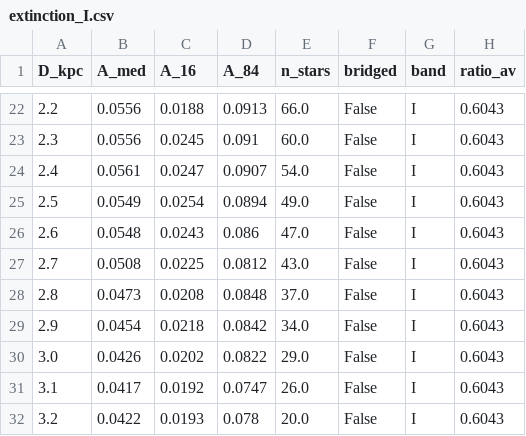
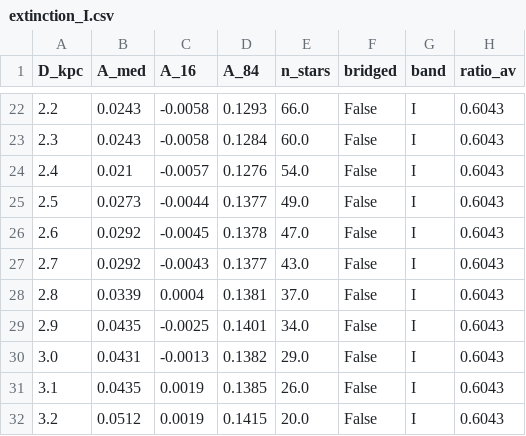
Before and after one commit to nugent68/dustline, a CSV file: examples/cosmos/extinction_I.csv, drawn as a sheet; only a part is shown, gaps mark what is left out; the diff covers the shown part only.

```diff
--- a/examples/cosmos/extinction_I.csv
+++ b/examples/cosmos/extinction_I.csv
@@ -22,11 +22,11 @@ D_kpc,A_med,A_16,A_84,n_stars,bridged,band,ratio_av
-2.2,0.0556,0.0188,0.0913,66.0,False,I,0.6043
-2.3,0.0556,0.0245,0.091,60.0,False,I,0.6043
-2.4,0.0561,0.0247,0.0907,54.0,False,I,0.6043
-2.5,0.0549,0.0254,0.0894,49.0,False,I,0.6043
-2.6,0.0548,0.0243,0.086,47.0,False,I,0.6043
-2.7,0.0508,0.0225,0.0812,43.0,False,I,0.6043
-2.8,0.0473,0.0208,0.0848,37.0,False,I,0.6043
-2.9,0.0454,0.0218,0.0842,34.0,False,I,0.6043
-3.0,0.0426,0.0202,0.0822,29.0,False,I,0.6043
-3.1,0.0417,0.0192,0.0747,26.0,False,I,0.6043
-3.2,0.0422,0.0193,0.078,20.0,False,I,0.6043
+2.2,0.0243,-0.0058,0.1293,66.0,False,I,0.6043
+2.3,0.0243,-0.0058,0.1284,60.0,False,I,0.6043
+2.4,0.021,-0.0057,0.1276,54.0,False,I,0.6043
+2.5,0.0273,-0.0044,0.1377,49.0,False,I,0.6043
+2.6,0.0292,-0.0045,0.1378,47.0,False,I,0.6043
+2.7,0.0292,-0.0043,0.1377,43.0,False,I,0.6043
+2.8,0.0339,0.0004,0.1381,37.0,False,I,0.6043
+2.9,0.0435,-0.0025,0.1401,34.0,False,I,0.6043
+3.0,0.0431,-0.0013,0.1382,29.0,False,I,0.6043
+3.1,0.0435,0.0019,0.1385,26.0,False,I,0.6043
+3.2,0.0512,0.0019,0.1415,20.0,False,I,0.6043
```
Also changed, not shown: 76 edited cells elsewhere in this file, examples/ob240669/extinction_I.csv, 33 other files.
